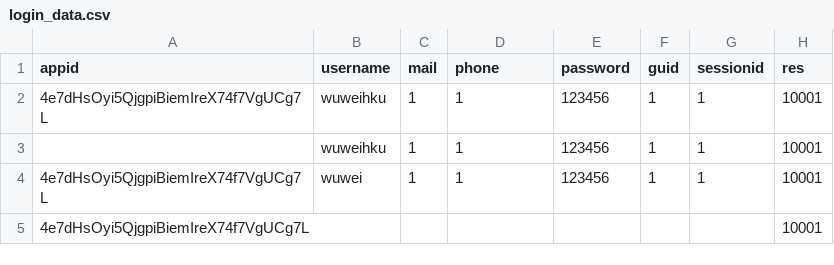
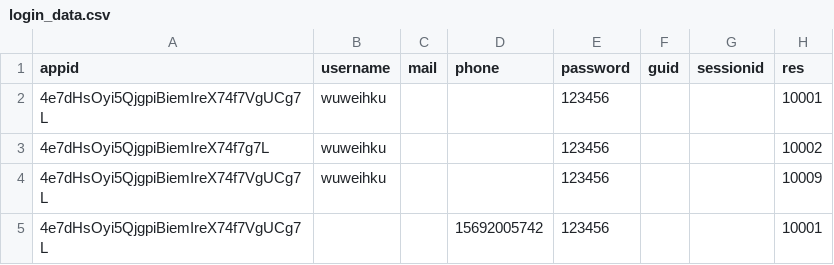
Before and after one commit to wuweihku/Passport_Interface_Testing, a CSV file: login_data.csv, drawn as a sheet.

```diff
--- a/login_data.csv
+++ b/login_data.csv
@@ -1,5 +1,5 @@
 appid,username,mail,phone,password,guid,sessionid,res
-4e7dHsOyi5QjgpiBiemIreX74f7VgUCg7L,wuweihku,1,1,123456,1,1,10001
-,wuweihku,1,1,123456,1,1,10001
-4e7dHsOyi5QjgpiBiemIreX74f7VgUCg7L,wuwei,1,1,123456,1,1,10001
-4e7dHsOyi5QjgpiBiemIreX74f7VgUCg7L,,,,,,,10001
+4e7dHsOyi5QjgpiBiemIreX74f7VgUCg7L,wuweihku,,,123456,,,10001
+4e7dHsOyi5QjgpiBiemIreX74f7g7L,wuweihku,,,123456,,,10002
+4e7dHsOyi5QjgpiBiemIreX74f7VgUCg7L,wuweihku,,,123456,,,10009
+4e7dHsOyi5QjgpiBiemIreX74f7VgUCg7L,,,15692005742,123456,,,10001
```
Also changed, not shown: register_data.csv, 1 other file.
